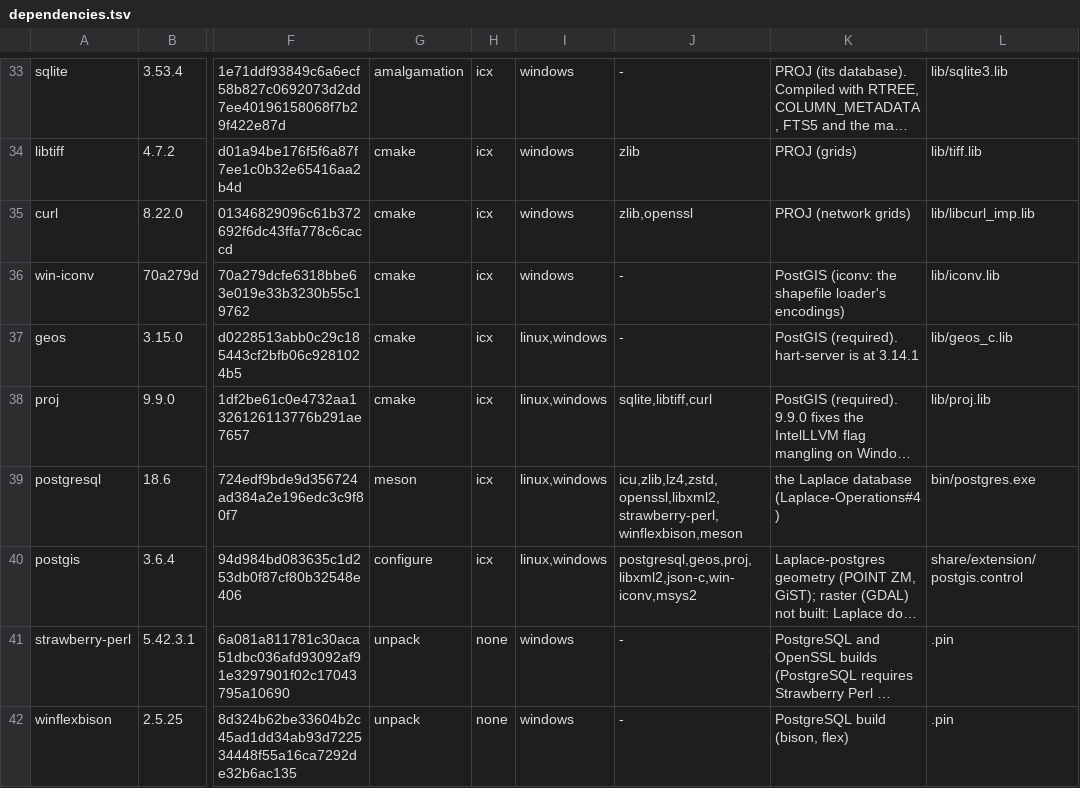
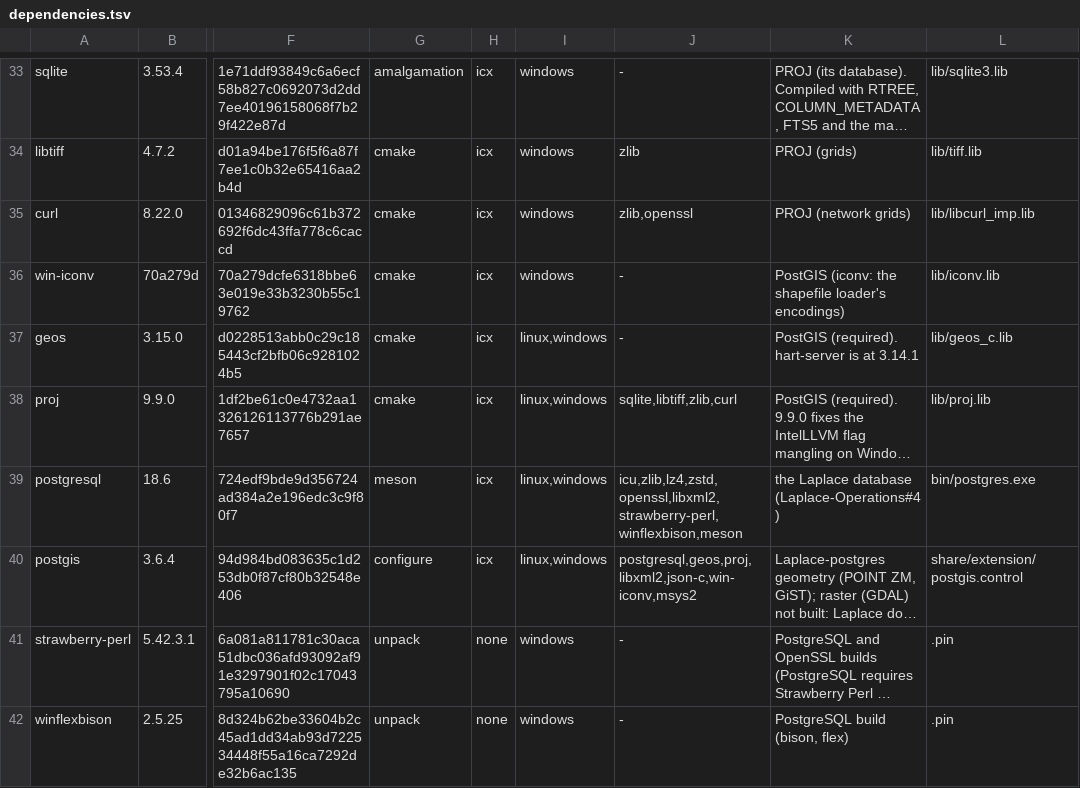
Before and after one commit to SaltyPatron/Laplace-Operations, a TSV file: dependencies.tsv, drawn as a sheet; only a part is shown, gaps mark what is left out; long unchanged cells end in …; the diff names each change by its address in the sheet, - before the commit and + after, or states it on an @@ line.

```diff
--- a/dependencies.tsv
+++ b/dependencies.tsv
-J38: sqlite,libtiff,curl
+J38: sqlite,libtiff,zlib,curl
```
Also changed, not shown: 1 other file.
